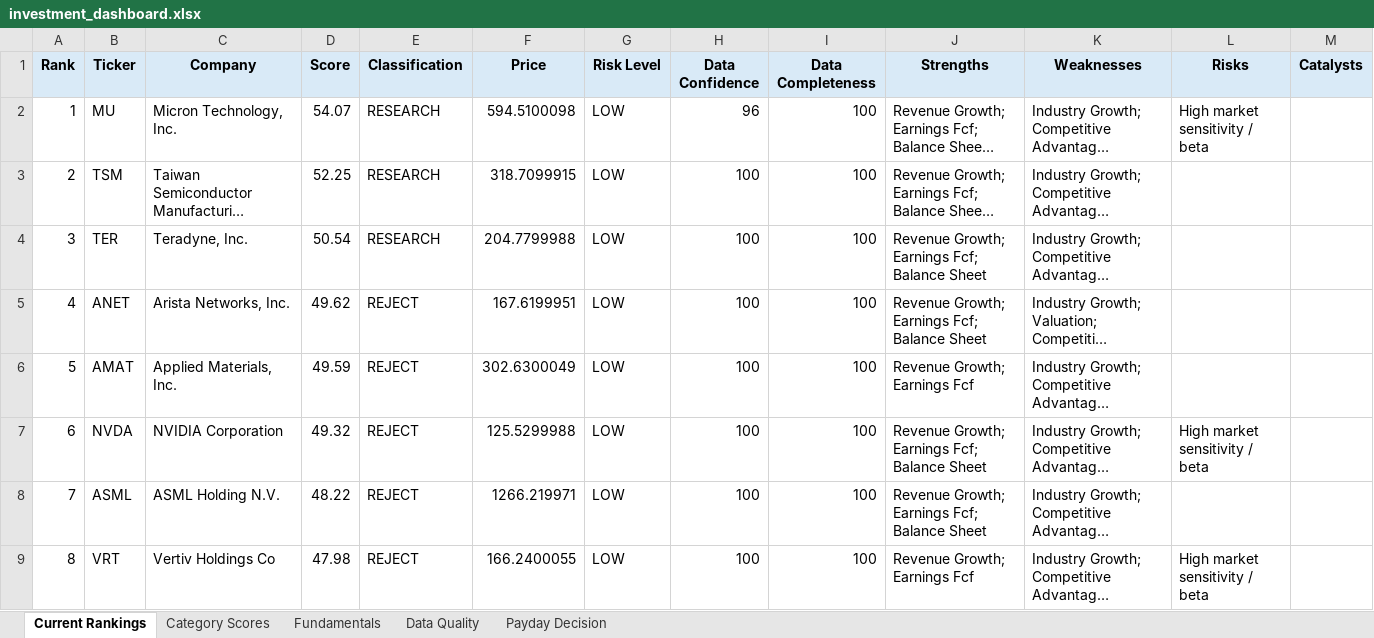
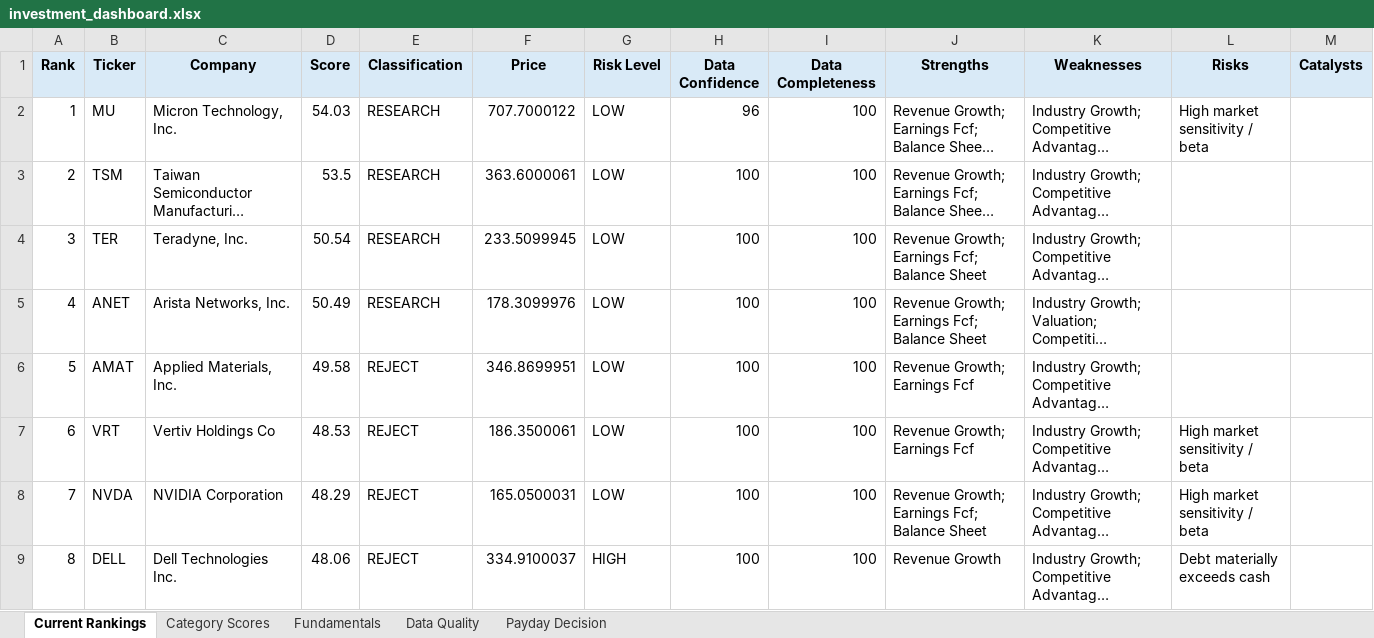
Before and after one commit to Grzesiak33/Version-2-Stock-Investment-Model, an Excel workbook: reports/investment_dashboard.xlsx, sheet Current Rankings, drawn as a sheet; only a part is shown; long unchanged cells end in …; values as stored, in another font and other column widths than the file's, no borders; conditional formats not drawn; the diff covers the shown part only; the diff names each change by its address in the sheet, - before the commit and + after, or states it on an @@ line.

```diff
--- a/reports/investment_dashboard.xlsx (sheet Current Rankings)
+++ b/reports/investment_dashboard.xlsx (sheet Current Rankings)
-D2 (Score): 54.07
+D2 (Score): 54.03
-F2 (Price): 594.5100098
+F2 (Price): 707.7000122
-D3 (Score): 52.25
+D3 (Score): 53.5
-F3 (Price): 318.7099915
+F3 (Price): 363.6000061
-F4 (Price): 204.7799988
+F4 (Price): 233.5099945
-D5 (Score): 49.62
+D5 (Score): 50.49
-E5 (Classification): REJECT
+E5 (Classification): RESEARCH
-F5 (Price): 167.6199951
+F5 (Price): 178.3099976
-D6 (Score): 49.59
+D6 (Score): 49.58
-F6 (Price): 302.6300049
+F6 (Price): 346.8699951
-B7 (Ticker): NVDA
+B7 (Ticker): VRT
-C7 (Company): NVIDIA Corporation
+C7 (Company): Vertiv Holdings Co
-D7 (Score): 49.32
+D7 (Score): 48.53
-F7 (Price): 125.5299988
+F7 (Price): 186.3500061
-J7 (Strengths): Revenue Growth; Earnings Fcf; Balance Sheet
+J7 (Strengths): Revenue Growth; Earnings Fcf
-B8 (Ticker): ASML
+B8 (Ticker): NVDA
-C8 (Company): ASML Holding N.V.
+C8 (Company): NVIDIA Corporation
-D8 (Score): 48.22
+D8 (Score): 48.29
-F8 (Price): 1266.219971
+F8 (Price): 165.0500031
-L8 (Risks): (empty)
+L8 (Risks): High market sensitivity / beta
-B9 (Ticker): VRT
+B9 (Ticker): DELL
-C9 (Company): Vertiv Holdings Co
+C9 (Company): Dell Technologies Inc.
-D9 (Score): 47.98
+D9 (Score): 48.06
-F9 (Price): 166.2400055
+F9 (Price): 334.9100037
-G9 (Risk Level): LOW
+G9 (Risk Level): HIGH
-J9 (Strengths): Revenue Growth; Earnings Fcf
+J9 (Strengths): Revenue Growth
-L9 (Risks): High market sensitivity / beta
+L9 (Risks): Debt materially exceeds cash
```
Also changed, not shown: 88 edited cells elsewhere in this sheet, sheet Fundamentals, sheet Category Scores, sheet Data Quality, sheet Payday Decision, 32 other files.
